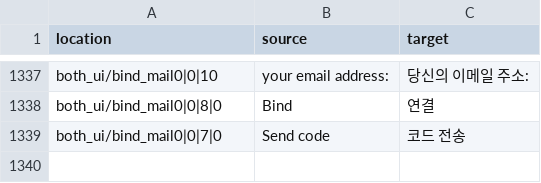
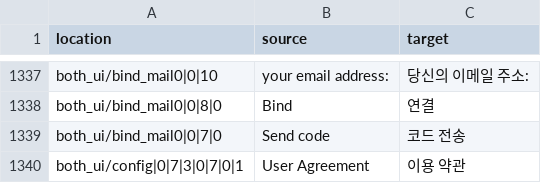
Before and after one commit to yf-dev/majsoul-plus-korean, a CSV file: data/translation/translate_json.csv, drawn as a sheet; only a part is shown, gaps mark what is left out; the diff names each change by its address in the sheet, - before the commit and + after, or states it on an @@ line.

```diff
--- a/data/translation/translate_json.csv
+++ b/data/translation/translate_json.csv
+row 1340: both_ui/config|0|7|3|0|7|0|1 | User Agreement | 이용 약관
```
Also changed, not shown: 3 other files.
